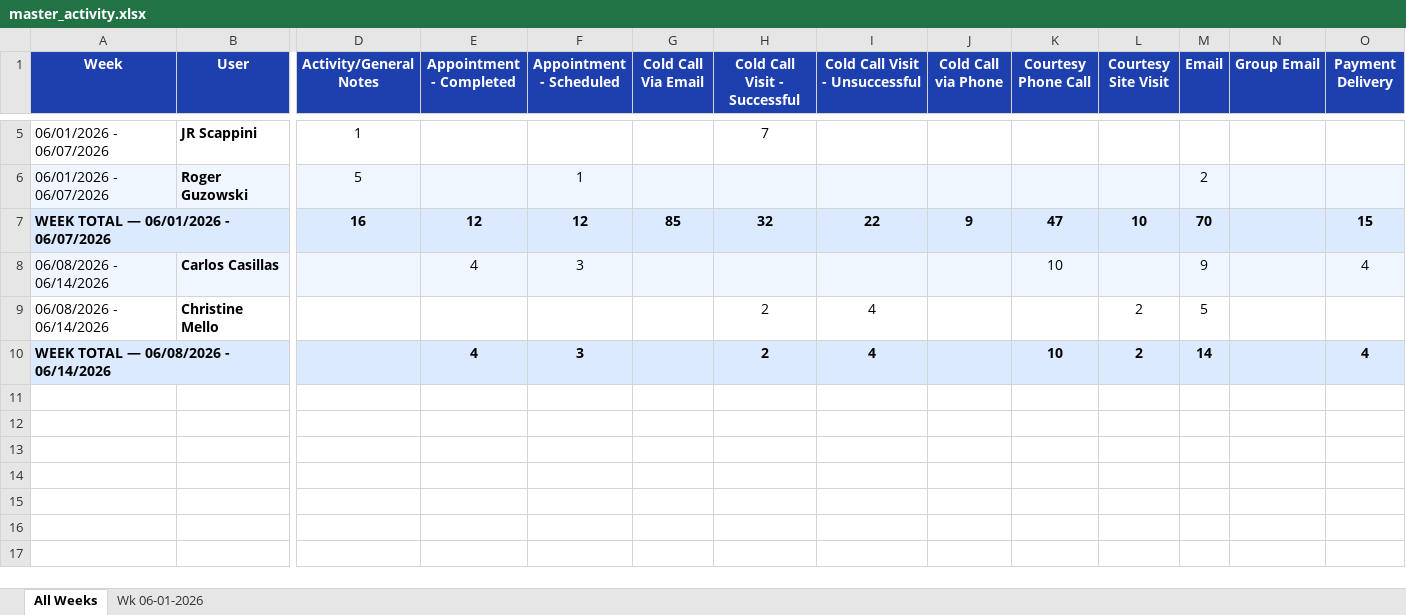
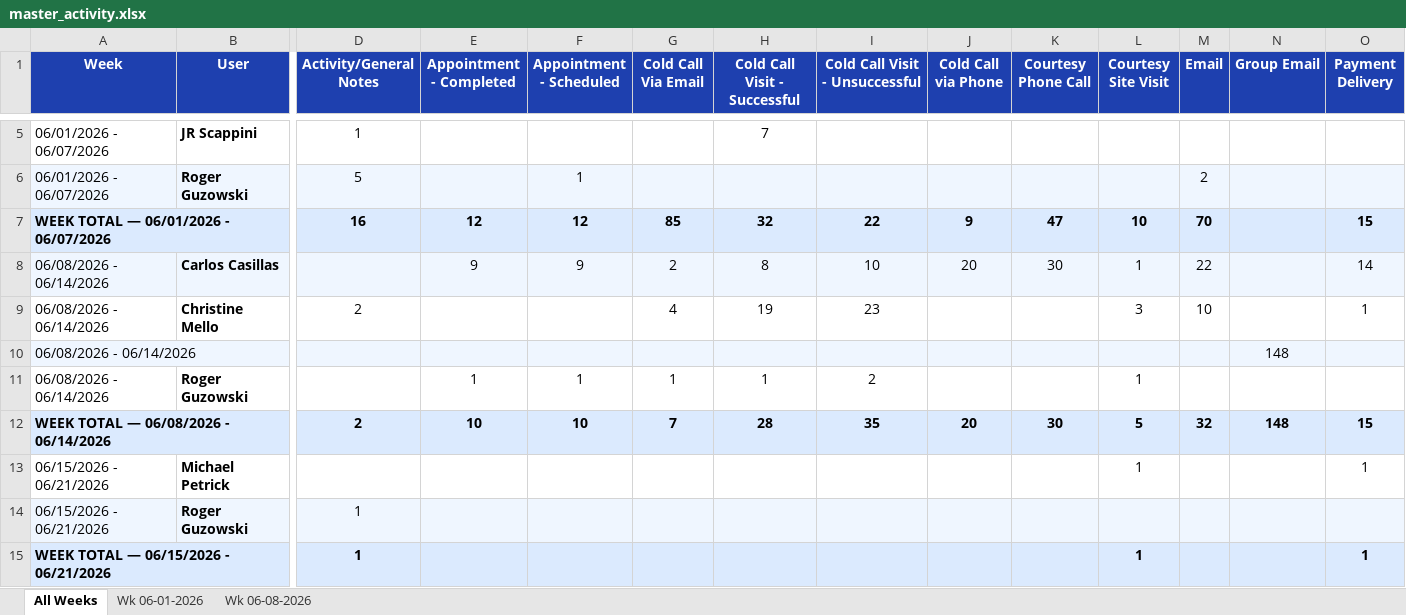
Before and after one commit to HShrair98/Prophet-Report, an Excel workbook: master_activity.xlsx, sheet All Weeks, drawn as a sheet; only a part is shown, gaps mark what is left out; values as stored, in another font and other column widths than the file's, no borders; removed rows and columns are numbered as before the commit, all else as after; rows hold the shown columns only; the diff names each change by its address in the sheet, - before the commit and + after, or states it on an @@ line.

```diff
--- a/master_activity.xlsx (sheet All Weeks)
+++ b/master_activity.xlsx (sheet All Weeks)
+sheet tab: Wk 06-08-2026
-row 8: 06/08/2026 - 06/14/2026 | Carlos Casillas |  | 4 | 3 |  |  |  |  | 10 |  | 9 |  | 4
-row 9: 06/08/2026 - 06/14/2026 | Christine Mello |  |  |  |  | 2 | 4 |  |  | 2 | 5
-row 10: WEEK TOTAL — 06/08/2026 - 06/14/2026 |  |  | 4 | 3 |  | 2 | 4 |  | 10 | 2 | 14 |  | 4
+row 8: 06/08/2026 - 06/14/2026 | Carlos Casillas |  | 9 | 9 | 2 | 8 | 10 | 20 | 30 | 1 | 22 |  | 14
+row 9: 06/08/2026 - 06/14/2026 | Christine Mello | 2 |  |  | 4 | 19 | 23 |  |  | 3 | 10 |  | 1
+row 10: 06/08/2026 - 06/14/2026 |  |  |  |  |  |  |  |  |  |  |  | 148
+row 11: 06/08/2026 - 06/14/2026 | Roger Guzowski |  | 1 | 1 | 1 | 1 | 2 |  |  | 1
+row 12: WEEK TOTAL — 06/08/2026 - 06/14/2026 |  | 2 | 10 | 10 | 7 | 28 | 35 | 20 | 30 | 5 | 32 | 148 | 15
+row 13: 06/15/2026 - 06/21/2026 | Michael Petrick |  |  |  |  |  |  |  |  | 1 |  |  | 1
+row 14: 06/15/2026 - 06/21/2026 | Roger Guzowski | 1
+row 15: WEEK TOTAL — 06/15/2026 - 06/21/2026 |  | 1 |  |  |  |  |  |  |  | 1 |  |  | 1
```
